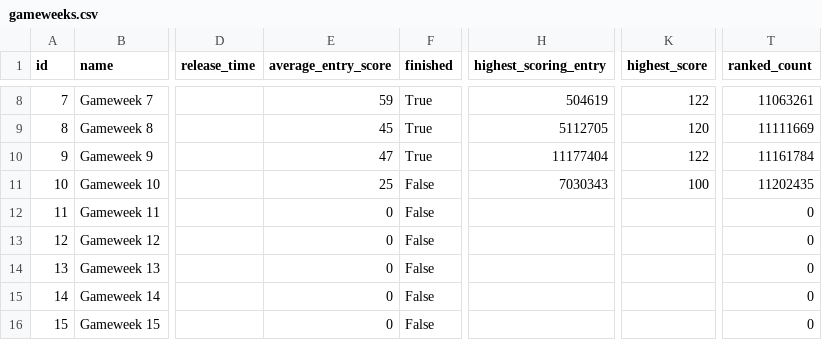
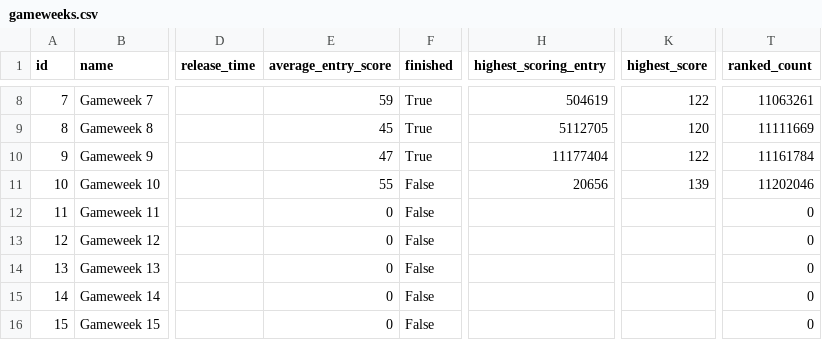
Before and after one commit to adi-stefan-goku/FPL-inatorul, a CSV file: data/gameweeks.csv, drawn as a sheet; only a part is shown, gaps mark what is left out; the diff names each change by its address in the sheet, - before the commit and + after, or states it on an @@ line.

```diff
--- a/data/gameweeks.csv
+++ b/data/gameweeks.csv
-E11 (average_entry_score): 25
+E11 (average_entry_score): 55
-H11 (highest_scoring_entry): 7030343
+H11 (highest_scoring_entry): 20656
-K11 (highest_score): 100
+K11 (highest_score): 139
-T11 (ranked_count): 11202435
+T11 (ranked_count): 11202046
```
Also changed, not shown: data/arhiva/predictii_etapa_11.csv, data/fixtures.csv, 6 other files.
